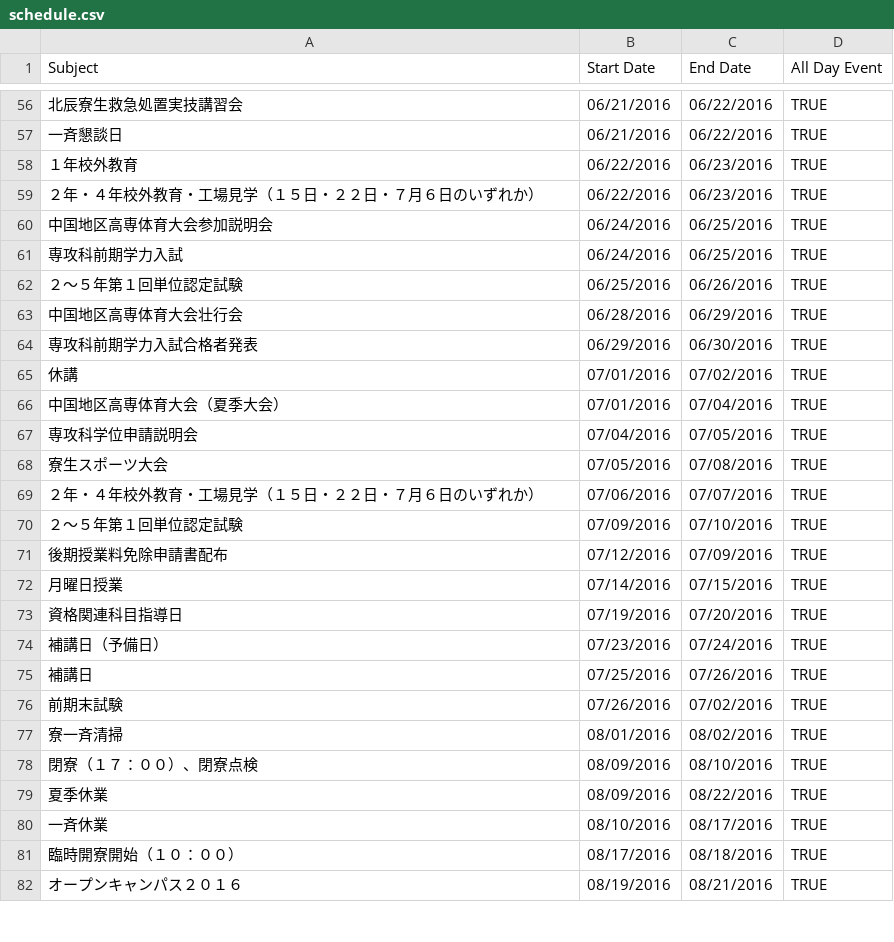
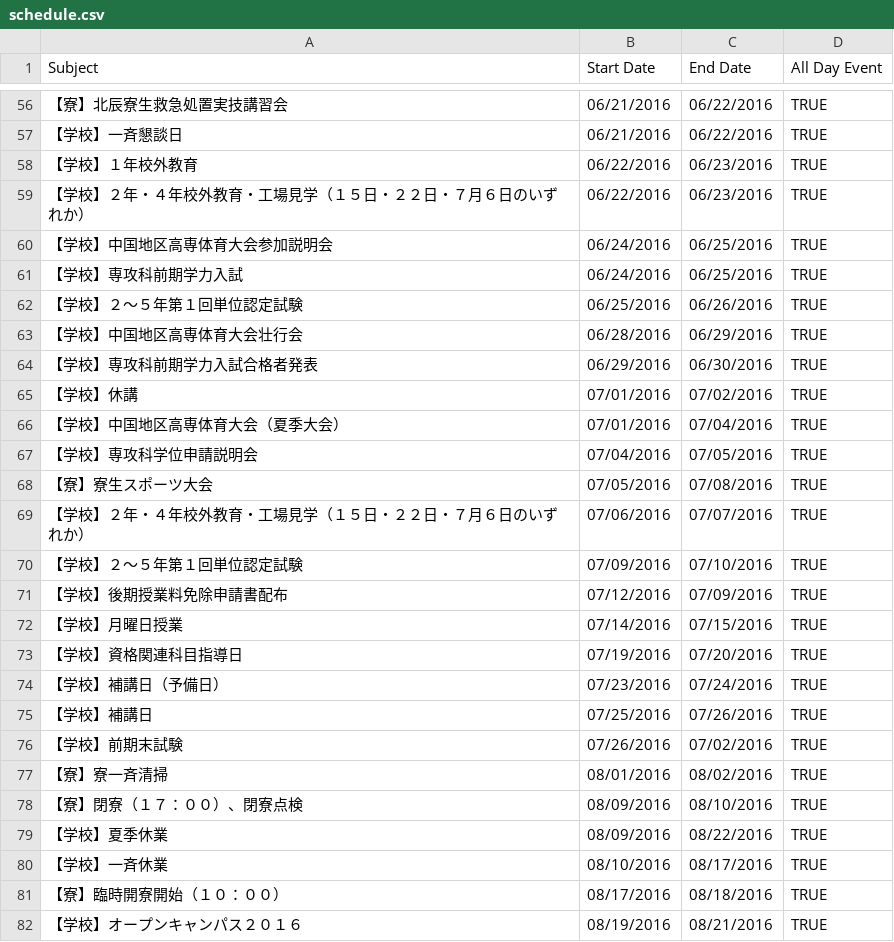
Before and after one commit to equanz/calconv, a CSV file: nit-tsuyama/schedule.csv, drawn as a sheet; only a part is shown, gaps mark what is left out; the diff covers the shown part only.

```diff
--- a/nit-tsuyama/schedule.csv
+++ b/nit-tsuyama/schedule.csv
@@ -56,27 +56,27 @@ Subject,Start Date,End Date,All Day Event
-北辰寮生救急処置実技講習会,06/21/2016,06/22/2016,TRUE
-一斉懇談日,06/21/2016,06/22/2016,TRUE
-１年校外教育,06/22/2016,06/23/2016,TRUE
-２年・４年校外教育・工場見学（１５日・２２日・７月６日のいずれか）,06/22/2016,06/23/2016,TRUE
-中国地区高専体育大会参加説明会,06/24/2016,06/25/2016,TRUE
-専攻科前期学力入試,06/24/2016,06/25/2016,TRUE
-２〜５年第１回単位認定試験,06/25/2016,06/26/2016,TRUE
-中国地区高専体育大会壮行会,06/28/2016,06/29/2016,TRUE
-専攻科前期学力入試合格者発表,06/29/2016,06/30/2016,TRUE
-休講,07/01/2016,07/02/2016,TRUE
-中国地区高専体育大会（夏季大会）,07/01/2016,07/04/2016,TRUE
-専攻科学位申請説明会,07/04/2016,07/05/2016,TRUE
-寮生スポーツ大会,07/05/2016,07/08/2016,TRUE
-２年・４年校外教育・工場見学（１５日・２２日・７月６日のいずれか）,07/06/2016,07/07/2016,TRUE
-２〜５年第１回単位認定試験,07/09/2016,07/10/2016,TRUE
-後期授業料免除申請書配布,07/12/2016,07/09/2016,TRUE
-月曜日授業,07/14/2016,07/15/2016,TRUE
-資格関連科目指導日,07/19/2016,07/20/2016,TRUE
-補講日（予備日）,07/23/2016,07/24/2016,TRUE
-補講日,07/25/2016,07/26/2016,TRUE
-前期末試験,07/26/2016,07/02/2016,TRUE
-寮一斉清掃,08/01/2016,08/02/2016,TRUE
-閉寮（１７：００）、閉寮点検,08/09/2016,08/10/2016,TRUE
-夏季休業,08/09/2016,08/22/2016,TRUE
-一斉休業,08/10/2016,08/17/2016,TRUE
-臨時開寮開始（１０：００）,08/17/2016,08/18/2016,TRUE
-オープンキャンパス２０１６,08/19/2016,08/21/2016,TRUE
+【寮】北辰寮生救急処置実技講習会,06/21/2016,06/22/2016,TRUE
+【学校】一斉懇談日,06/21/2016,06/22/2016,TRUE
+【学校】１年校外教育,06/22/2016,06/23/2016,TRUE
+【学校】２年・４年校外教育・工場見学（１５日・２２日・７月６日のいずれか）,06/22/2016,06/23/2016,TRUE
+【学校】中国地区高専体育大会参加説明会,06/24/2016,06/25/2016,TRUE
+【学校】専攻科前期学力入試,06/24/2016,06/25/2016,TRUE
+【学校】２〜５年第１回単位認定試験,06/25/2016,06/26/2016,TRUE
+【学校】中国地区高専体育大会壮行会,06/28/2016,06/29/2016,TRUE
+【学校】専攻科前期学力入試合格者発表,06/29/2016,06/30/2016,TRUE
+【学校】休講,07/01/2016,07/02/2016,TRUE
+【学校】中国地区高専体育大会（夏季大会）,07/01/2016,07/04/2016,TRUE
+【学校】専攻科学位申請説明会,07/04/2016,07/05/2016,TRUE
+【寮】寮生スポーツ大会,07/05/2016,07/08/2016,TRUE
+【学校】２年・４年校外教育・工場見学（１５日・２２日・７月６日のいずれか）,07/06/2016,07/07/2016,TRUE
+【学校】２〜５年第１回単位認定試験,07/09/2016,07/10/2016,TRUE
+【学校】後期授業料免除申請書配布,07/12/2016,07/09/2016,TRUE
+【学校】月曜日授業,07/14/2016,07/15/2016,TRUE
+【学校】資格関連科目指導日,07/19/2016,07/20/2016,TRUE
+【学校】補講日（予備日）,07/23/2016,07/24/2016,TRUE
+【学校】補講日,07/25/2016,07/26/2016,TRUE
+【学校】前期末試験,07/26/2016,07/02/2016,TRUE
+【寮】寮一斉清掃,08/01/2016,08/02/2016,TRUE
+【寮】閉寮（１７：００）、閉寮点検,08/09/2016,08/10/2016,TRUE
+【学校】夏季休業,08/09/2016,08/22/2016,TRUE
+【学校】一斉休業,08/10/2016,08/17/2016,TRUE
+【寮】臨時開寮開始（１０：００）,08/17/2016,08/18/2016,TRUE
+【学校】オープンキャンパス２０１６,08/19/2016,08/21/2016,TRUE
```
Also changed, not shown: 152 edited cells elsewhere in this file, 1 other file.
